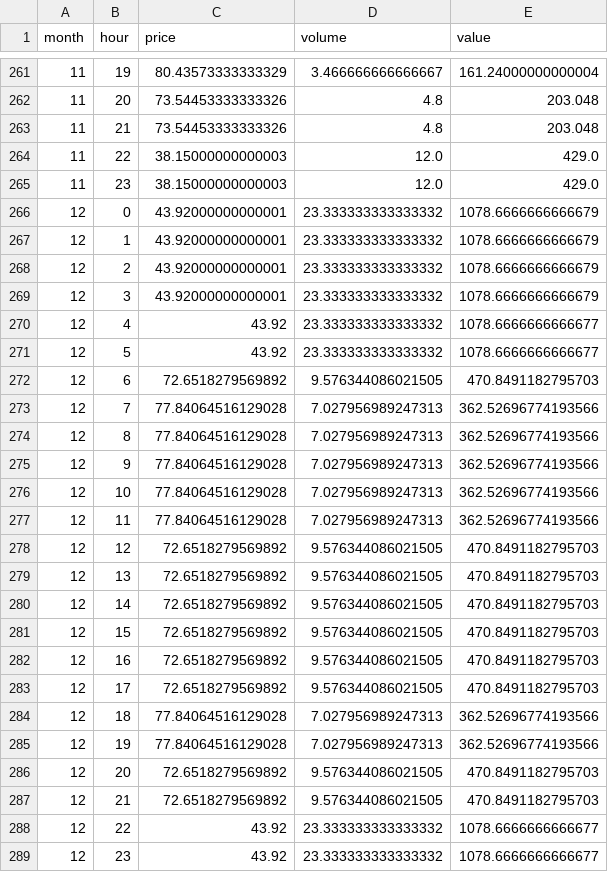
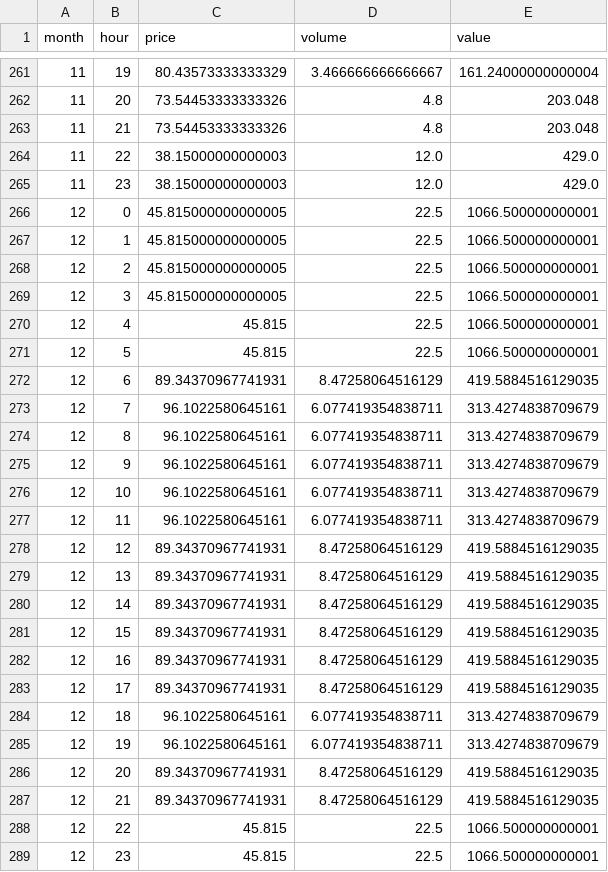
Before and after one commit to AndyFlem/sapp, a CSV file: output/fpm_calmonthly_hours.csv, drawn as a sheet; only a part is shown, gaps mark what is left out.

```diff
--- a/output/fpm_calmonthly_hours.csv
+++ b/output/fpm_calmonthly_hours.csv
@@ -265,25 +265,25 @@ month,hour,price,volume,value
 11,23,38.15000000000003,12.0,429.0
-12,0,43.92000000000001,23.333333333333332,1078.6666666666679
-12,1,43.92000000000001,23.333333333333332,1078.6666666666679
-12,2,43.92000000000001,23.333333333333332,1078.6666666666679
-12,3,43.92000000000001,23.333333333333332,1078.6666666666679
-12,4,43.92,23.333333333333332,1078.6666666666677
-12,5,43.92,23.333333333333332,1078.6666666666677
-12,6,72.6518279569892,9.576344086021505,470.8491182795703
-12,7,77.84064516129028,7.027956989247313,362.52696774193566
-12,8,77.84064516129028,7.027956989247313,362.52696774193566
-12,9,77.84064516129028,7.027956989247313,362.52696774193566
-12,10,77.84064516129028,7.027956989247313,362.52696774193566
-12,11,77.84064516129028,7.027956989247313,362.52696774193566
-12,12,72.6518279569892,9.576344086021505,470.8491182795703
-12,13,72.6518279569892,9.576344086021505,470.8491182795703
-12,14,72.6518279569892,9.576344086021505,470.8491182795703
-12,15,72.6518279569892,9.576344086021505,470.8491182795703
-12,16,72.6518279569892,9.576344086021505,470.8491182795703
-12,17,72.6518279569892,9.576344086021505,470.8491182795703
-12,18,77.84064516129028,7.027956989247313,362.52696774193566
-12,19,77.84064516129028,7.027956989247313,362.52696774193566
-12,20,72.6518279569892,9.576344086021505,470.8491182795703
-12,21,72.6518279569892,9.576344086021505,470.8491182795703
-12,22,43.92,23.333333333333332,1078.6666666666677
-12,23,43.92,23.333333333333332,1078.6666666666677
+12,0,45.815000000000005,22.5,1066.500000000001
+12,1,45.815000000000005,22.5,1066.500000000001
+12,2,45.815000000000005,22.5,1066.500000000001
+12,3,45.815000000000005,22.5,1066.500000000001
+12,4,45.815,22.5,1066.500000000001
+12,5,45.815,22.5,1066.500000000001
+12,6,89.34370967741931,8.47258064516129,419.5884516129035
+12,7,96.1022580645161,6.077419354838711,313.4274838709679
+12,8,96.1022580645161,6.077419354838711,313.4274838709679
+12,9,96.1022580645161,6.077419354838711,313.4274838709679
+12,10,96.1022580645161,6.077419354838711,313.4274838709679
+12,11,96.1022580645161,6.077419354838711,313.4274838709679
+12,12,89.34370967741931,8.47258064516129,419.5884516129035
+12,13,89.34370967741931,8.47258064516129,419.5884516129035
+12,14,89.34370967741931,8.47258064516129,419.5884516129035
+12,15,89.34370967741931,8.47258064516129,419.5884516129035
+12,16,89.34370967741931,8.47258064516129,419.5884516129035
+12,17,89.34370967741931,8.47258064516129,419.5884516129035
+12,18,96.1022580645161,6.077419354838711,313.4274838709679
+12,19,96.1022580645161,6.077419354838711,313.4274838709679
+12,20,89.34370967741931,8.47258064516129,419.5884516129035
+12,21,89.34370967741931,8.47258064516129,419.5884516129035
+12,22,45.815,22.5,1066.500000000001
+12,23,45.815,22.5,1066.500000000001
```
Also changed, not shown: output/dam_monthly.csv, output/fpm_calmonthly.csv, 28 other files.
